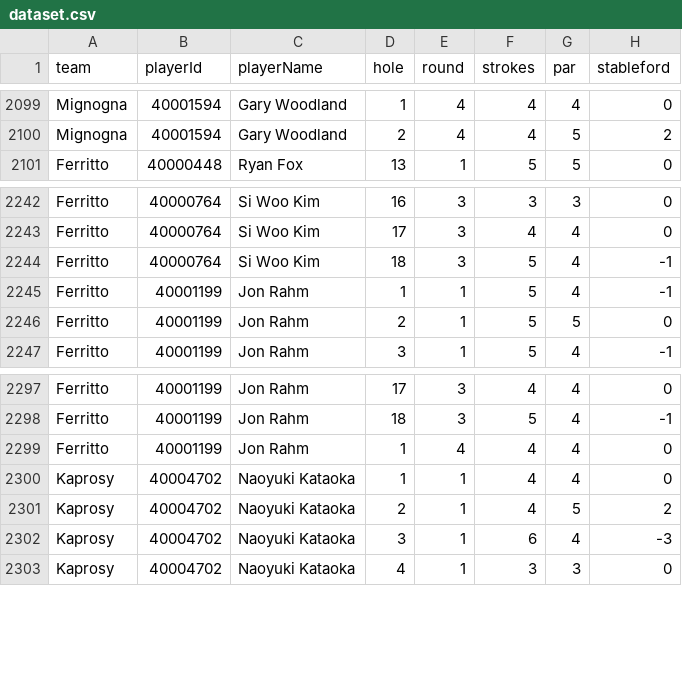
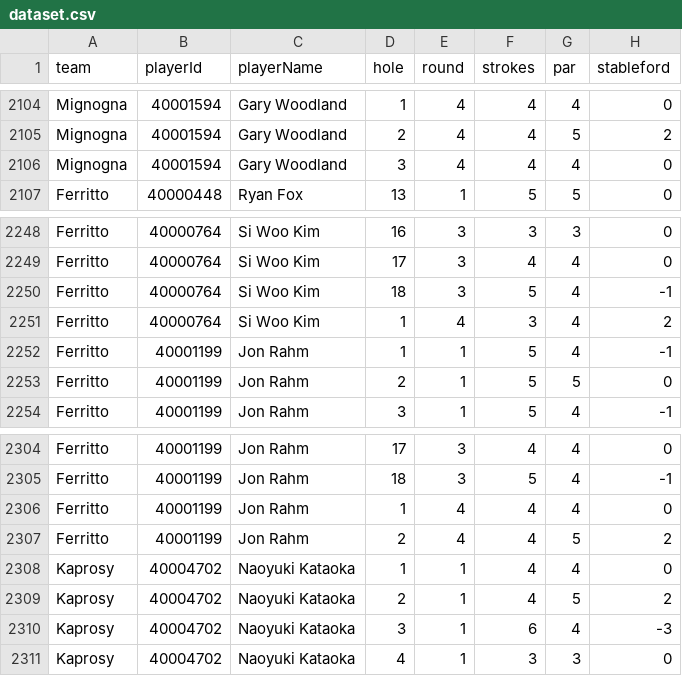
Before and after one commit to BrewingTB/Mastayers26, a CSV file: data/dataset.csv, drawn as a sheet; only a part is shown, gaps mark what is left out; the diff covers the shown part only; the diff names each change by its address in the sheet, - before the commit and + after, or states it on an @@ line.

```diff
--- a/data/dataset.csv
+++ b/data/dataset.csv
+row 2106: Mignogna | 40001594 | Gary Woodland | 3 | 4 | 4 | 4 | 0
+row 2251: Ferritto | 40000764 | Si Woo Kim | 1 | 4 | 3 | 4 | 2
+row 2307: Ferritto | 40001199 | Jon Rahm | 2 | 4 | 4 | 5 | 2
```
Also changed, not shown: 5 added rows elsewhere in this file, 3 other files.
